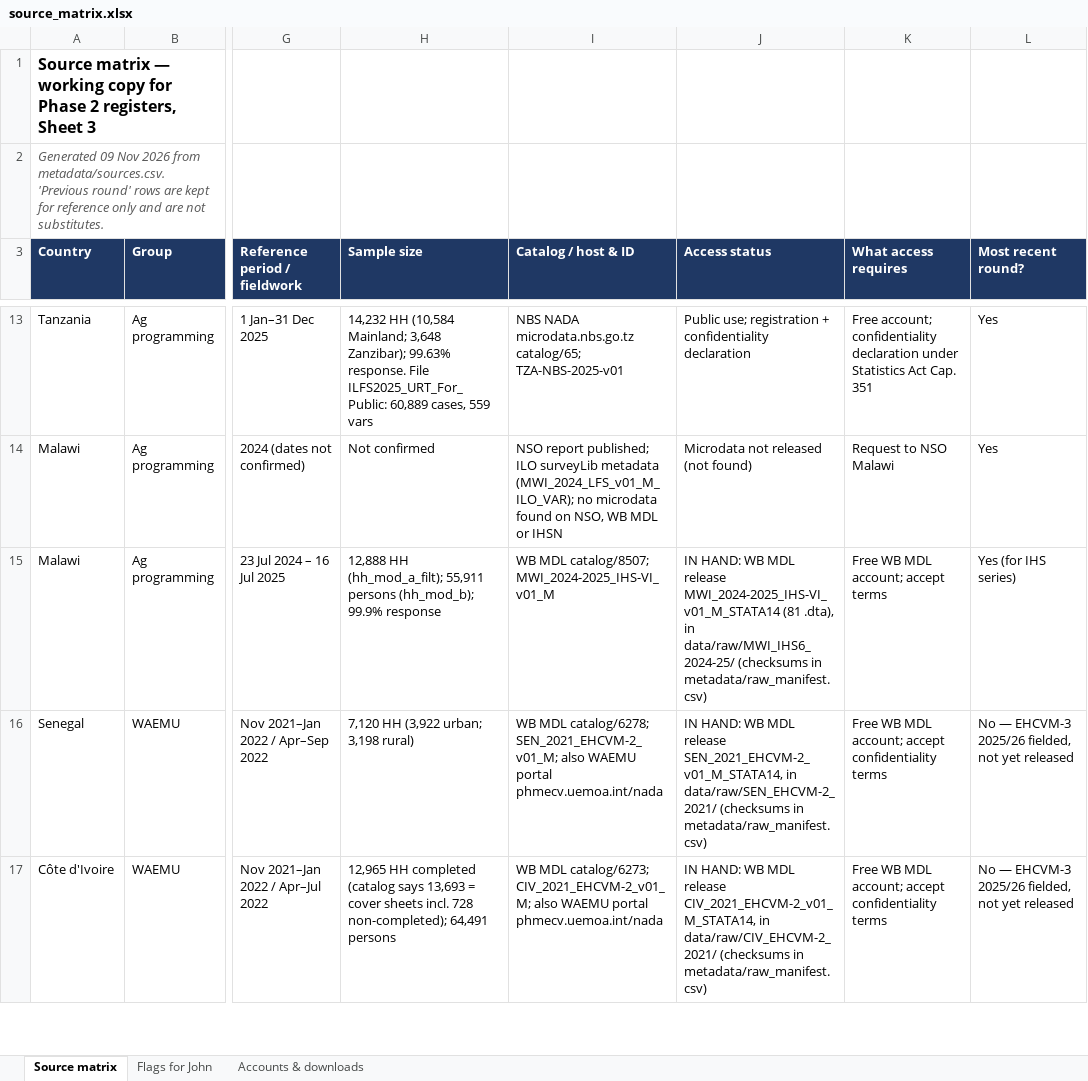
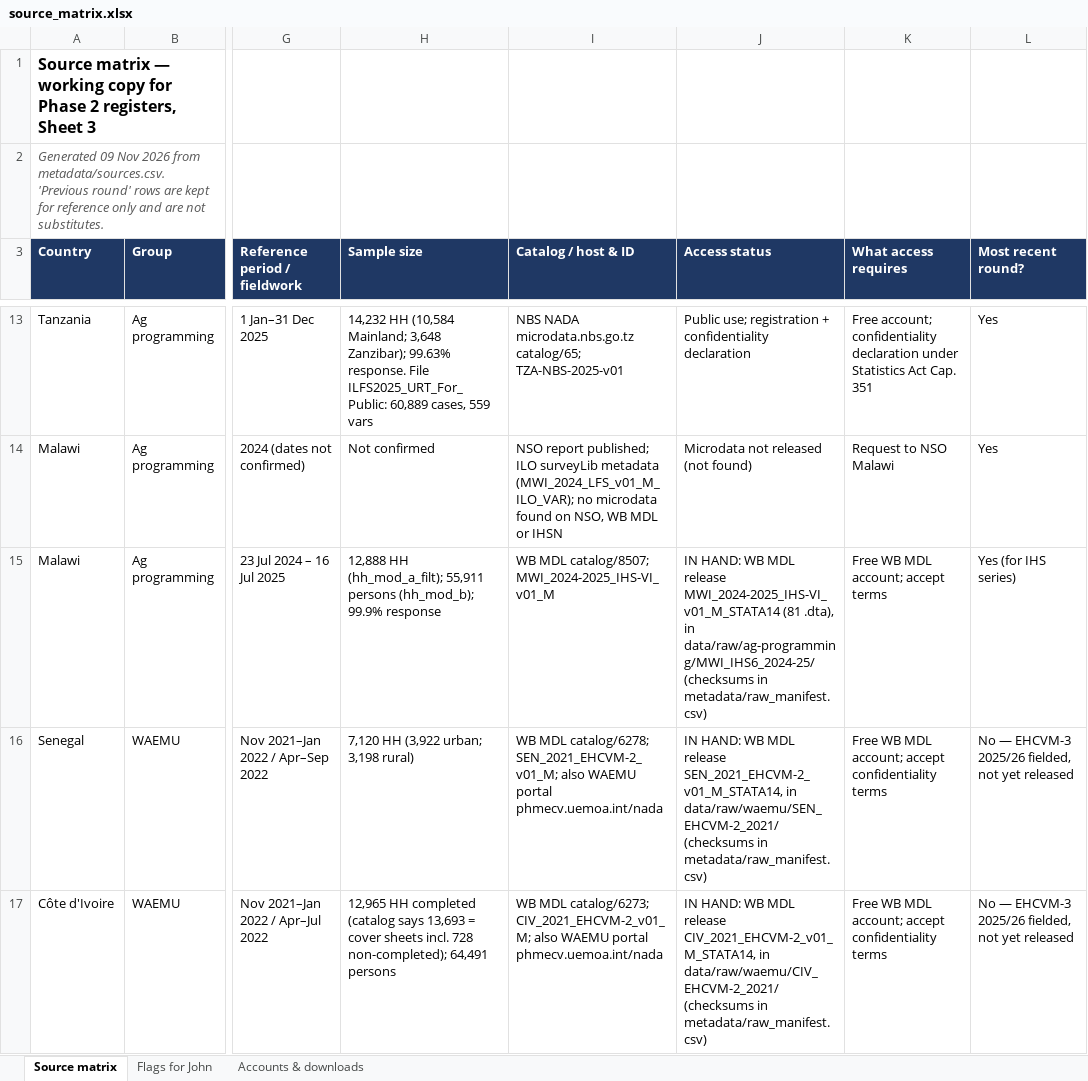
Before and after one commit to Abson-dev/mcf-agrifood-scenarios-study, an Excel workbook: registers/source_matrix.xlsx, sheet Source matrix, drawn as a sheet; only a part is shown, gaps mark what is left out; values as stored, in another font and other column widths than the file's, no borders; the diff covers the shown part only; the diff names each change by its address in the sheet, - before the commit and + after, or states it on an @@ line.

```diff
--- a/registers/source_matrix.xlsx (sheet Source matrix)
+++ b/registers/source_matrix.xlsx (sheet Source matrix)
-J15 (Access status): ….dta), in data/raw/MWI_IHS6_2024-25/ (checksums in…
+J15 (Access status): ….dta), in data/raw/ag-programming/MWI_IHS6_2024-25/ (checksums in…
-J16 (Access status): …SEN_2021_EHCVM-2_v01_M_STATA14, in data/raw/SEN_EHCVM-2_2021/ (checksums in…
+J16 (Access status): …SEN_2021_EHCVM-2_v01_M_STATA14, in data/raw/waemu/SEN_EHCVM-2_2021/ (checksums in…
-J17 (Access status): …CIV_2021_EHCVM-2_v01_M_STATA14, in data/raw/CIV_EHCVM-2_2021/ (checksums in…
+J17 (Access status): …CIV_2021_EHCVM-2_v01_M_STATA14, in data/raw/waemu/CIV_EHCVM-2_2021/ (checksums in…
```
Also changed, not shown: 7 edited cells elsewhere in this sheet, 9 other files.
